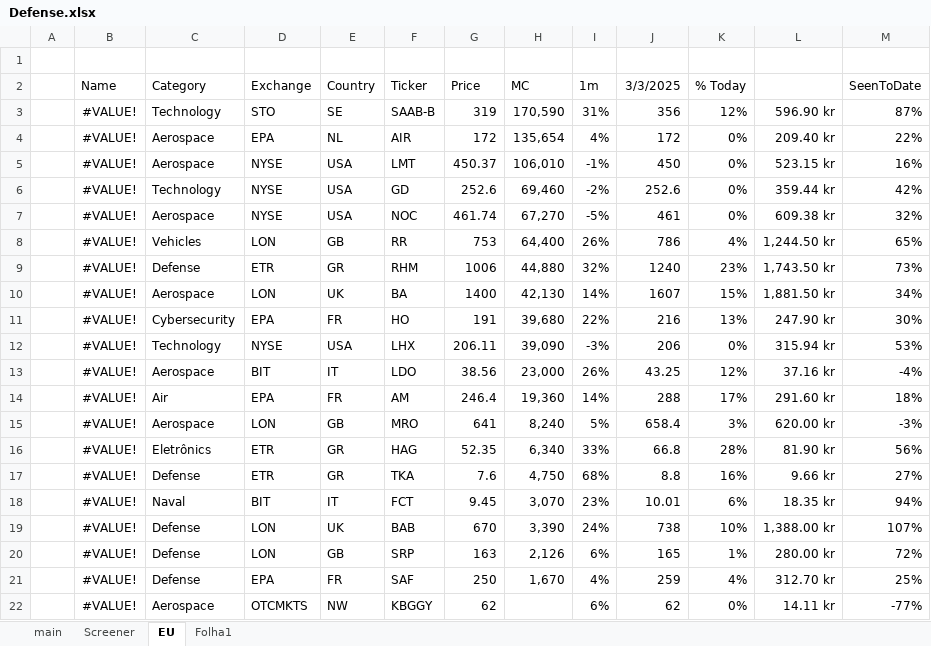
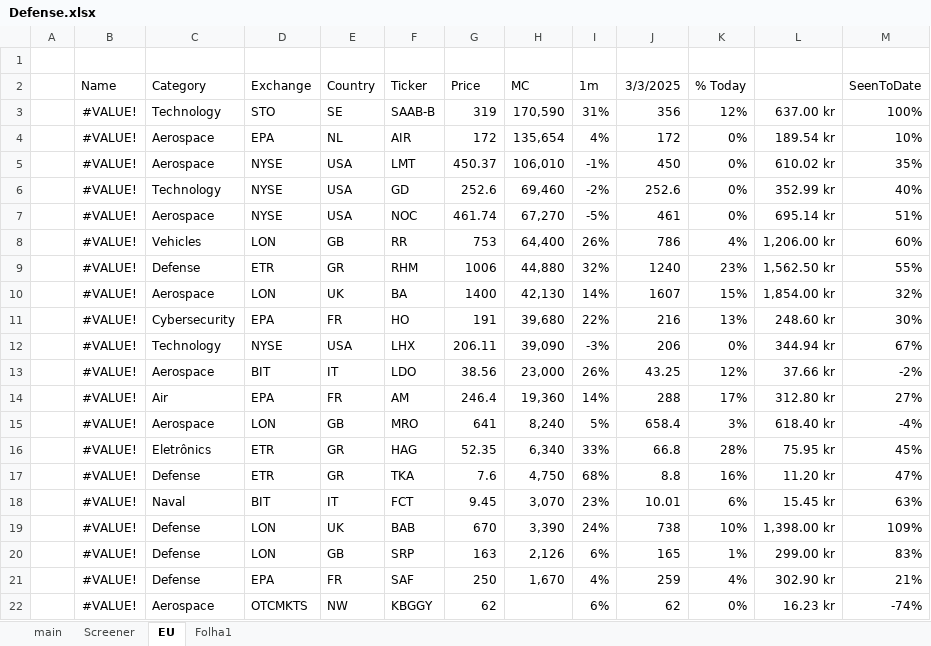
Before and after one commit to SBClemente/Finance, an Excel workbook: Sectors/Defense.xlsx, sheet EU, drawn as a sheet; values as stored, in another font and other column widths than the file's, no borders; the diff names each change by its address in the sheet, - before the commit and + after, or states it on an @@ line.

```diff
--- a/Sectors/Defense.xlsx (sheet EU)
+++ b/Sectors/Defense.xlsx (sheet EU)
-L3: 596.90 kr
+L3: 637.00 kr
-M3 (SeenToDate): 87%
+M3 (SeenToDate): 100%
-L4: 209.40 kr
+L4: 189.54 kr
-M4 (SeenToDate): 22%
+M4 (SeenToDate): 10%
-L5: 523.15 kr
+L5: 610.02 kr
-M5 (SeenToDate): 16%
+M5 (SeenToDate): 35%
-L6: 359.44 kr
+L6: 352.99 kr
-M6 (SeenToDate): 42%
+M6 (SeenToDate): 40%
-L7: 609.38 kr
+L7: 695.14 kr
-M7 (SeenToDate): 32%
+M7 (SeenToDate): 51%
-L8: 1,244.50 kr
+L8: 1,206.00 kr
-M8 (SeenToDate): 65%
+M8 (SeenToDate): 60%
-L9: 1,743.50 kr
+L9: 1,562.50 kr
-M9 (SeenToDate): 73%
+M9 (SeenToDate): 55%
-L10: 1,881.50 kr
+L10: 1,854.00 kr
-M10 (SeenToDate): 34%
+M10 (SeenToDate): 32%
-L11: 247.90 kr
+L11: 248.60 kr
-L12: 315.94 kr
+L12: 344.94 kr
-M12 (SeenToDate): 53%
+M12 (SeenToDate): 67%
-L13: 37.16 kr
+L13: 37.66 kr
-M13 (SeenToDate): -4%
+M13 (SeenToDate): -2%
-L14: 291.60 kr
+L14: 312.80 kr
-M14 (SeenToDate): 18%
+M14 (SeenToDate): 27%
-L15: 620.00 kr
+L15: 618.40 kr
-M15 (SeenToDate): -3%
+M15 (SeenToDate): -4%
-L16: 81.90 kr
+L16: 75.95 kr
-M16 (SeenToDate): 56%
+M16 (SeenToDate): 45%
-L17: 9.66 kr
+L17: 11.20 kr
-M17 (SeenToDate): 27%
+M17 (SeenToDate): 47%
-L18: 18.35 kr
+L18: 15.45 kr
-M18 (SeenToDate): 94%
+M18 (SeenToDate): 63%
-L19: 1,388.00 kr
+L19: 1,398.00 kr
-M19 (SeenToDate): 107%
+M19 (SeenToDate): 109%
-L20: 280.00 kr
+L20: 299.00 kr
-M20 (SeenToDate): 72%
+M20 (SeenToDate): 83%
-L21: 312.70 kr
+L21: 302.90 kr
-M21 (SeenToDate): 25%
+M21 (SeenToDate): 21%
-L22: 14.11 kr
+L22: 16.23 kr
-M22 (SeenToDate): -77%
+M22 (SeenToDate): -74%
```
Also changed, not shown: Screens/Portugal.xlsx, Screens/Spain.xlsx, 3 other files.
